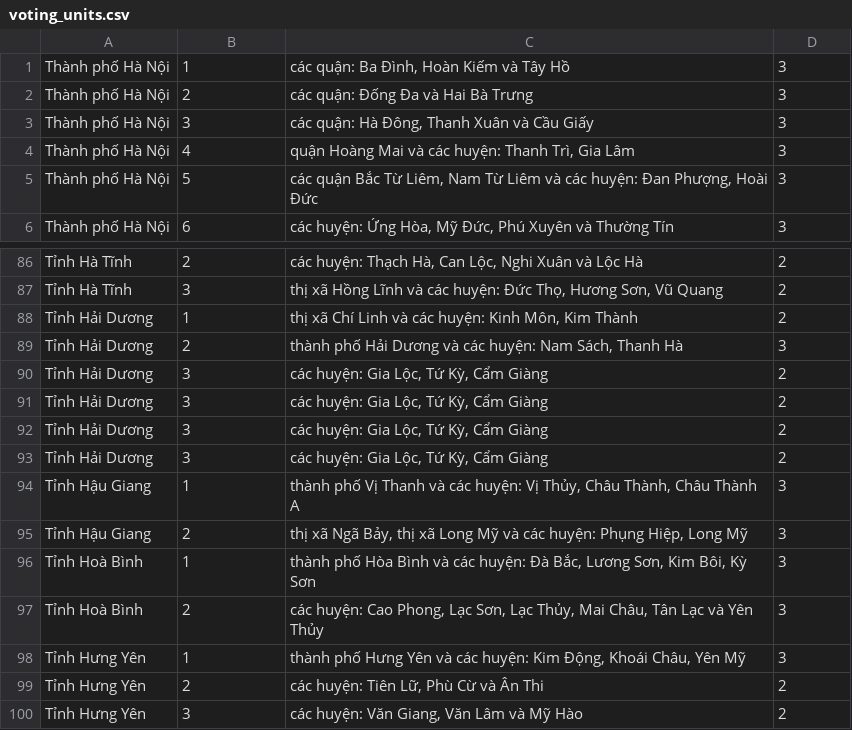
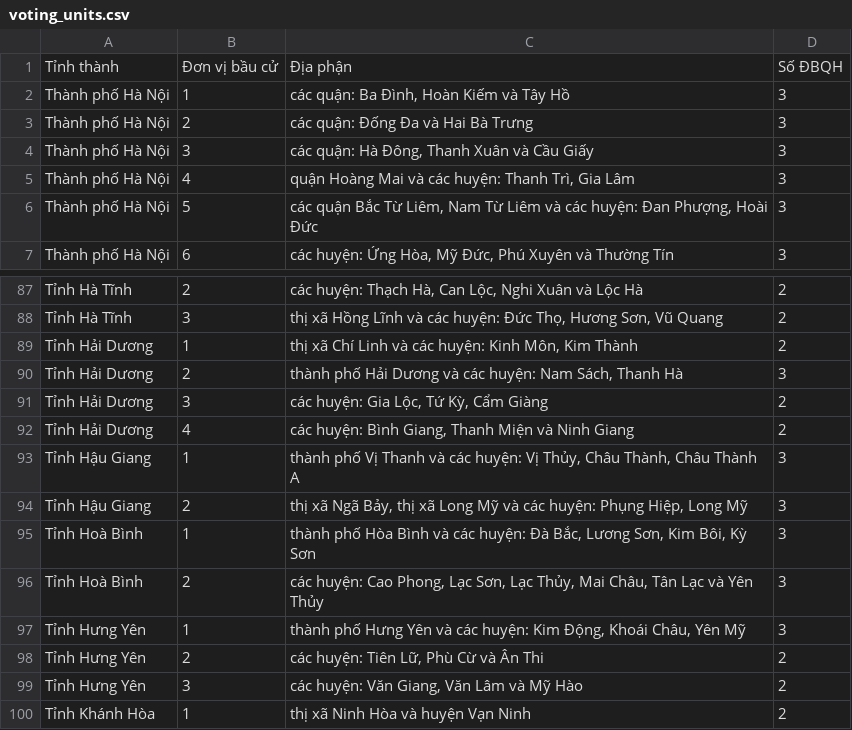
Before and after one commit to hungryzi/vn_electorates_ge2016, a CSV file: parsers/voting_units.csv, drawn as a sheet; only a part is shown, gaps mark what is left out; the shorter side is filled out with more unchanged rows.

Commit message:
Fixed voting_units_parser

```diff
--- a/parsers/voting_units.csv
+++ b/parsers/voting_units.csv
@@ -1 +1,2 @@
+Tỉnh thành,Đơn vị bầu cử,Địa phận,Số ĐBQH
 Thành phố Hà Nội,1,"các quận: Ba Đình, Hoàn Kiếm và Tây Hồ",3
@@ -90,5 +91,3 @@ Tỉnh Hải Dương,2,"thành phố Hải Dương và các huyện: Nam Sách,
 Tỉnh Hải Dương,3,"các huyện: Gia Lộc, Tứ Kỳ, Cẩm Giàng",2
-Tỉnh Hải Dương,3,"các huyện: Gia Lộc, Tứ Kỳ, Cẩm Giàng",2
-Tỉnh Hải Dương,3,"các huyện: Gia Lộc, Tứ Kỳ, Cẩm Giàng",2
-Tỉnh Hải Dương,3,"các huyện: Gia Lộc, Tứ Kỳ, Cẩm Giàng",2
+Tỉnh Hải Dương,4,"các huyện: Bình Giang, Thanh Miện và Ninh Giang",2
 Tỉnh Hậu Giang,1,"thành phố Vị Thanh và các huyện: Vị Thủy, Châu Thành, Châu Thành A",3
```
Also changed, not shown: 2 other files.
